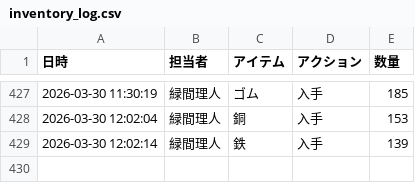
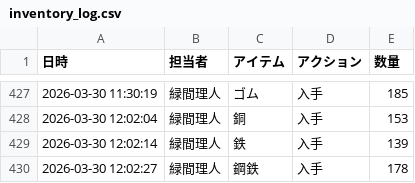
Before and after one commit to Lichtmido/midorima_material_inventory_management, a CSV file: inventory_log.csv, drawn as a sheet; only a part is shown, gaps mark what is left out.

Commit message:
Inventory Update: 2026-03-30 12:02:27

```diff
--- a/inventory_log.csv
+++ b/inventory_log.csv
@@ -429 +429,2 @@
 2026-03-30 12:02:14,緑間理人,鉄,入手,139
+2026-03-30 12:02:27,緑間理人,鋼鉄,入手,178
```
